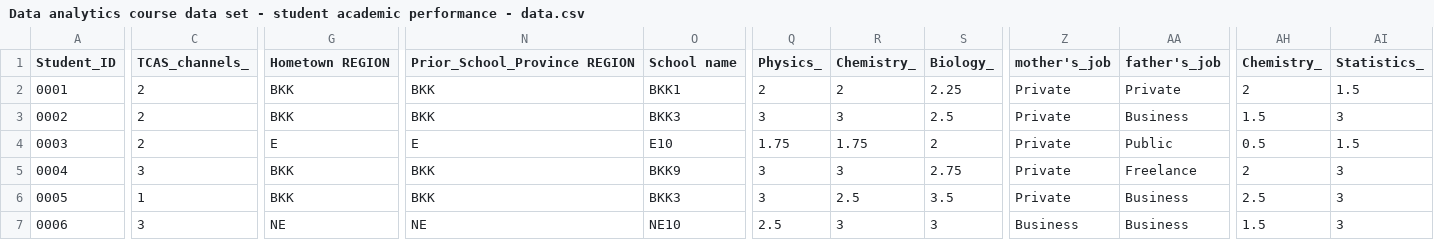
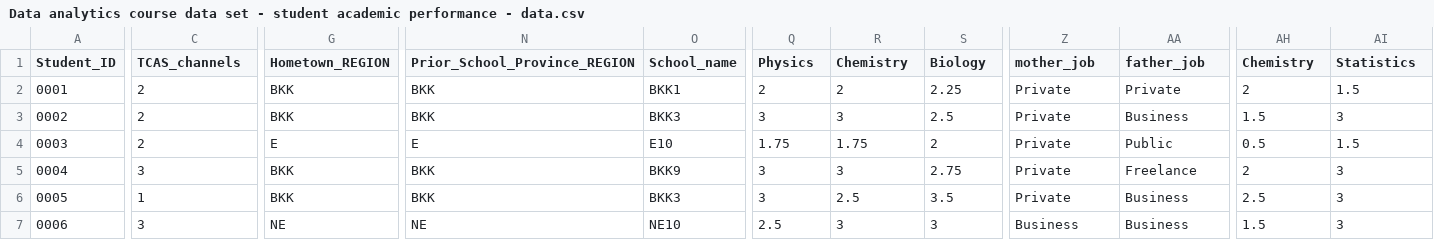
Before and after one commit to charmy2525/DataAnalytics, a CSV file: Data analytics course data set - student academic performance - data.csv, drawn as a sheet; only a part is shown, gaps mark what is left out; the diff covers the shown part only; the diff names each change by its address in the sheet, - before the commit and + after, or states it on an @@ line.

```diff
--- a/Data analytics course data set - student academic performance - data.csv
+++ b/Data analytics course data set - student academic performance - data.csv
-C1: TCAS_channels_
+C1: TCAS_channels
-G1: Hometown REGION
+G1: Hometown_REGION
-N1: Prior_School_Province REGION
+N1: Prior_School_Province_REGION
-O1: School name
+O1: School_name
-Q1: Physics_
+Q1: Physics
-R1: Chemistry_
+R1: Chemistry
-S1: Biology_
+S1: Biology
-Z1: mother's_job
+Z1: mother_job
-AA1: father's_job
+AA1: father_job
-AH1: Chemistry_
+AH1: Chemistry
-AI1: Statistics_
+AI1: Statistics
```
Also changed, not shown: 5 edited cells elsewhere in this file.
